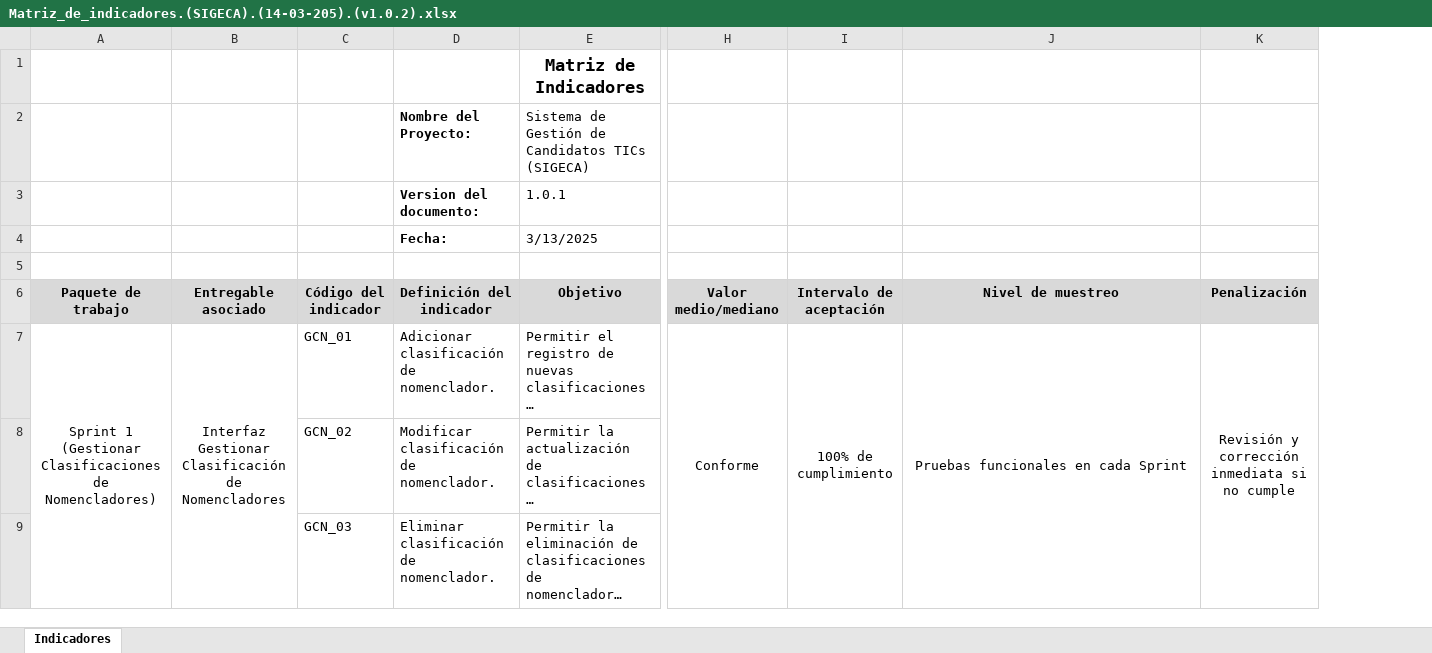
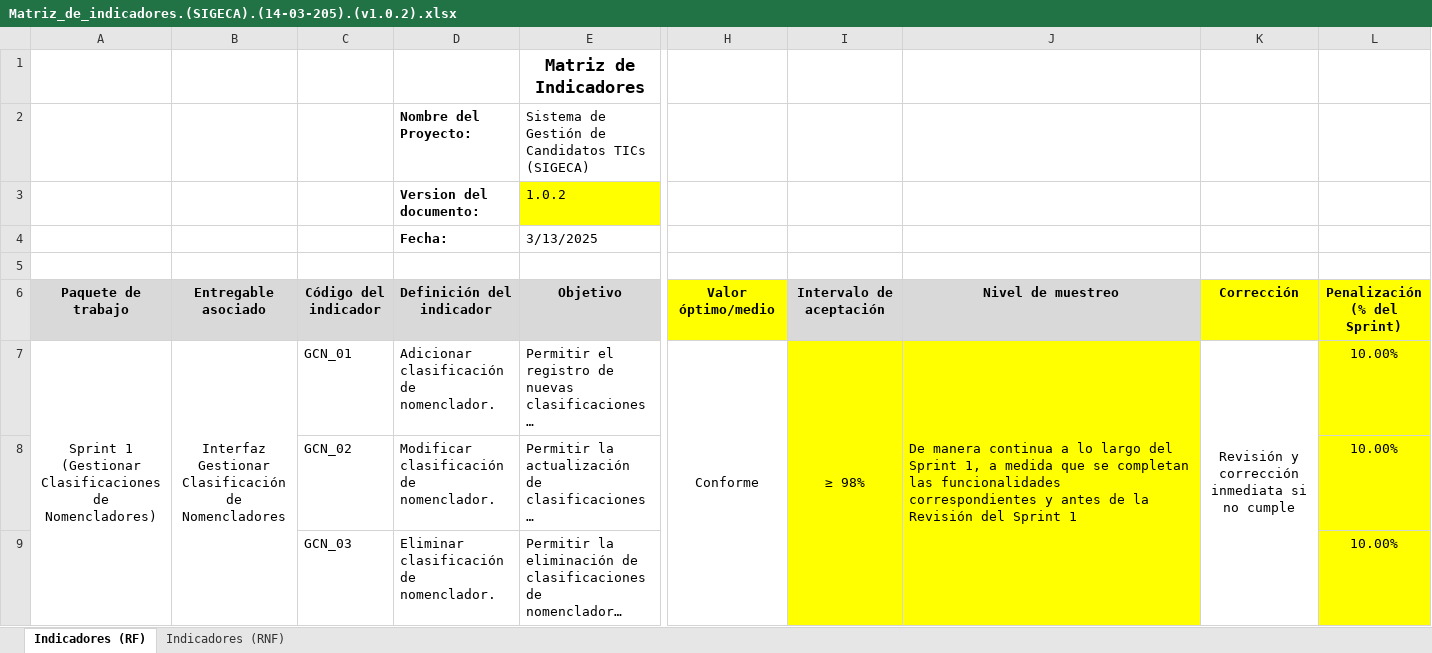
Before and after one commit to eriogt88www/SIVSA, an Excel workbook: Proyectos_en_curso/2024/SIGECA/02 Planificacion/Artefactos Calidad/Matriz_de_indicadores.(SIGECA).(14-03-205).(v1.0.2).xlsx, sheet Indicadores (RF), drawn as a sheet; only a part is shown, gaps mark what is left out; long unchanged cells end in …; values as stored, in another font and other column widths than the file's, no borders; removed rows and columns are numbered as before the commit, all else as after; the diff covers the shown part only; the diff names each change by its address in the sheet, - before the commit and + after, or states it on an @@ line.

```diff
--- a/Proyectos_en_curso/2024/SIGECA/02 Planificacion/Artefactos Calidad/Matriz_de_indicadores.(SIGECA).(14-03-205).(v1.0.2).xlsx (sheet Indicadores (RF))
+++ b/Proyectos_en_curso/2024/SIGECA/02 Planificacion/Artefactos Calidad/Matriz_de_indicadores.(SIGECA).(14-03-205).(v1.0.2).xlsx (sheet Indicadores (RF))
-sheet tab: Indicadores
+sheet tab: Indicadores (RF)
+sheet tab: Indicadores (RNF)
+column L (Penalización (% del Sprint)), rows 7-9: all 10.00%
-E3 (Objetivo): 1.0.1
+E3 (Objetivo): 1.0.2
-E3 fill: none
+E3 fill: #FFFF00
-H6: Valor medio/mediano
+H6: Valor óptimo/medio
-H6 fill: #D9D9D9
+H6 fill: #FFFF00
-K6: Penalización
+K6: Corrección
-K6 fill: #D9D9D9
+K6 fill: #FFFF00
-I7 (Intervalo de aceptación): 100% de cumplimiento
+I7 (Intervalo de aceptación): ≥ 98%
-I7:J9 fill: none
+I7:J9 fill: #FFFF00
-I7:I11 merged
+I7:I10 merged
-J7 (Nivel de muestreo): Pruebas funcionales en cada Sprint
+J7 (Nivel de muestreo): De manera continua a lo largo del Sprint 1, a medida que se completan las funcionalidades correspondientes y antes de la Revisión del Sprint 1
-J7 alignment: center
+J7 alignment: left
```
Also changed, not shown: 23 removed rows, 52 edited cells, cell formats and merged cells elsewhere in this sheet, Proyectos_en_curso/2024/SIGECA/02 Planificacion/Artefactos Calidad/Matriz_de_indicadores.(SIGECA).(14-03-205).(v1.0.1).xlsx.
